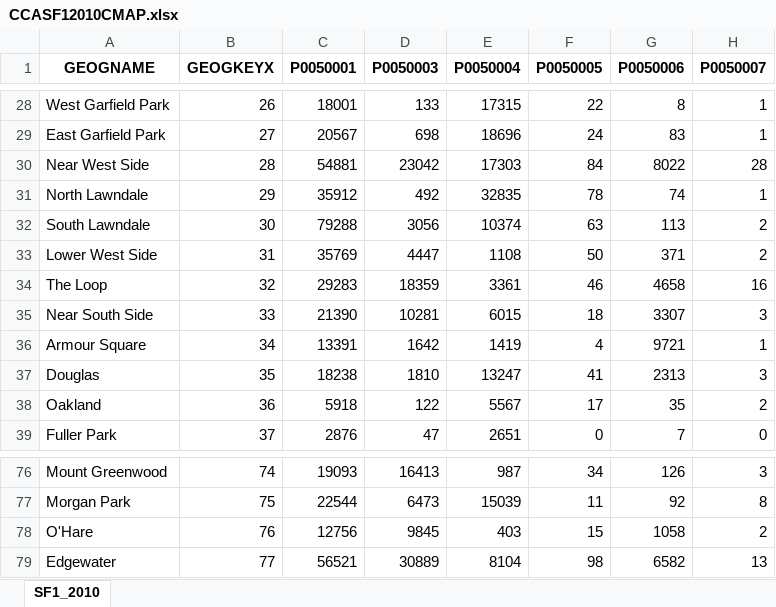
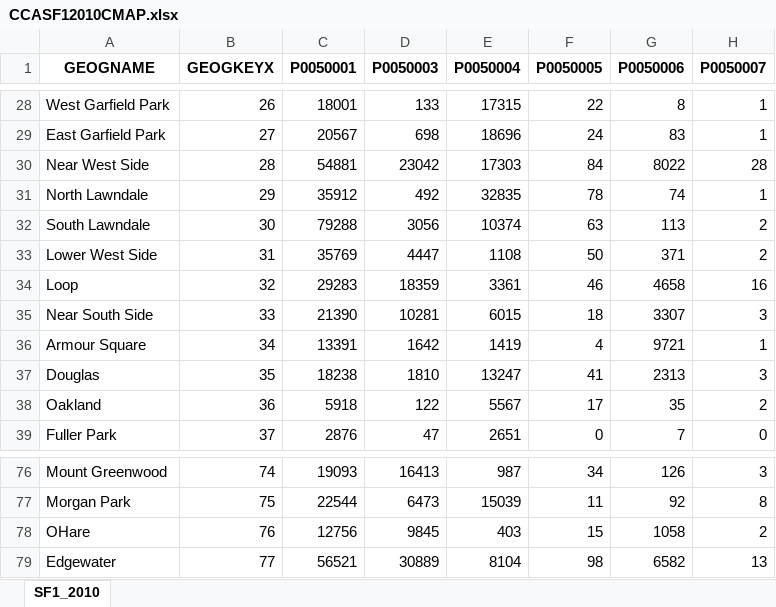
Before and after one commit to cmarshall1999/ElectricScooterDemandPrediction, an Excel workbook: Datasets/CCASF12010CMAP.xlsx, sheet SF1_2010, drawn as a sheet; only a part is shown, gaps mark what is left out; values as stored, in another font and other column widths than the file's, no borders; the diff names each change by its address in the sheet, - before the commit and + after, or states it on an @@ line.

```diff
--- a/Datasets/CCASF12010CMAP.xlsx (sheet SF1_2010)
+++ b/Datasets/CCASF12010CMAP.xlsx (sheet SF1_2010)
-A34 (GEOGNAME): The Loop
+A34 (GEOGNAME): Loop
-A78 (GEOGNAME): O'Hare
+A78 (GEOGNAME): OHare
```
Also changed, not shown: 8 other files.
